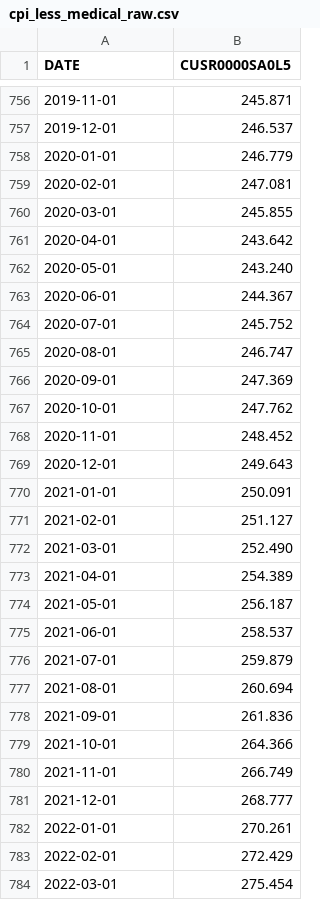
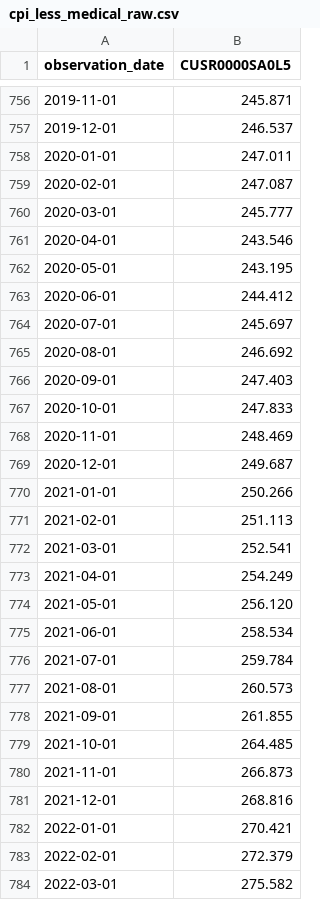
Before and after one commit to 22ermiller/ESGProject, a CSV file: raw_data/cpi_less_medical_raw.csv, drawn as a sheet; only a part is shown, gaps mark what is left out; the diff covers the shown part only.

```diff
--- a/raw_data/cpi_less_medical_raw.csv
+++ b/raw_data/cpi_less_medical_raw.csv
@@ -1 +1 @@
-DATE,CUSR0000SA0L5
+observation_date,CUSR0000SA0L5
@@ -757,28 +757,28 @@ DATE,CUSR0000SA0L5
 2019-12-01,246.537
-2020-01-01,246.779
-2020-02-01,247.081
-2020-03-01,245.855
-2020-04-01,243.642
-2020-05-01,243.240
-2020-06-01,244.367
-2020-07-01,245.752
-2020-08-01,246.747
-2020-09-01,247.369
-2020-10-01,247.762
-2020-11-01,248.452
-2020-12-01,249.643
-2021-01-01,250.091
-2021-02-01,251.127
-2021-03-01,252.490
-2021-04-01,254.389
-2021-05-01,256.187
-2021-06-01,258.537
-2021-07-01,259.879
-2021-08-01,260.694
-2021-09-01,261.836
-2021-10-01,264.366
-2021-11-01,266.749
-2021-12-01,268.777
-2022-01-01,270.261
-2022-02-01,272.429
-2022-03-01,275.454
+2020-01-01,247.011
+2020-02-01,247.087
+2020-03-01,245.777
+2020-04-01,243.546
+2020-05-01,243.195
+2020-06-01,244.412
+2020-07-01,245.697
+2020-08-01,246.692
+2020-09-01,247.403
+2020-10-01,247.833
+2020-11-01,248.469
+2020-12-01,249.687
+2021-01-01,250.266
+2021-02-01,251.113
+2021-03-01,252.541
+2021-04-01,254.249
+2021-05-01,256.120
+2021-06-01,258.534
+2021-07-01,259.784
+2021-08-01,260.573
+2021-09-01,261.855
+2021-10-01,264.485
+2021-11-01,266.873
+2021-12-01,268.816
+2022-01-01,270.421
+2022-02-01,272.379
+2022-03-01,275.582
```
Also changed, not shown: 20 added rows and 29 edited cells elsewhere in this file, data/cpi.csv, data/full_ir.csv, 34 other files.
